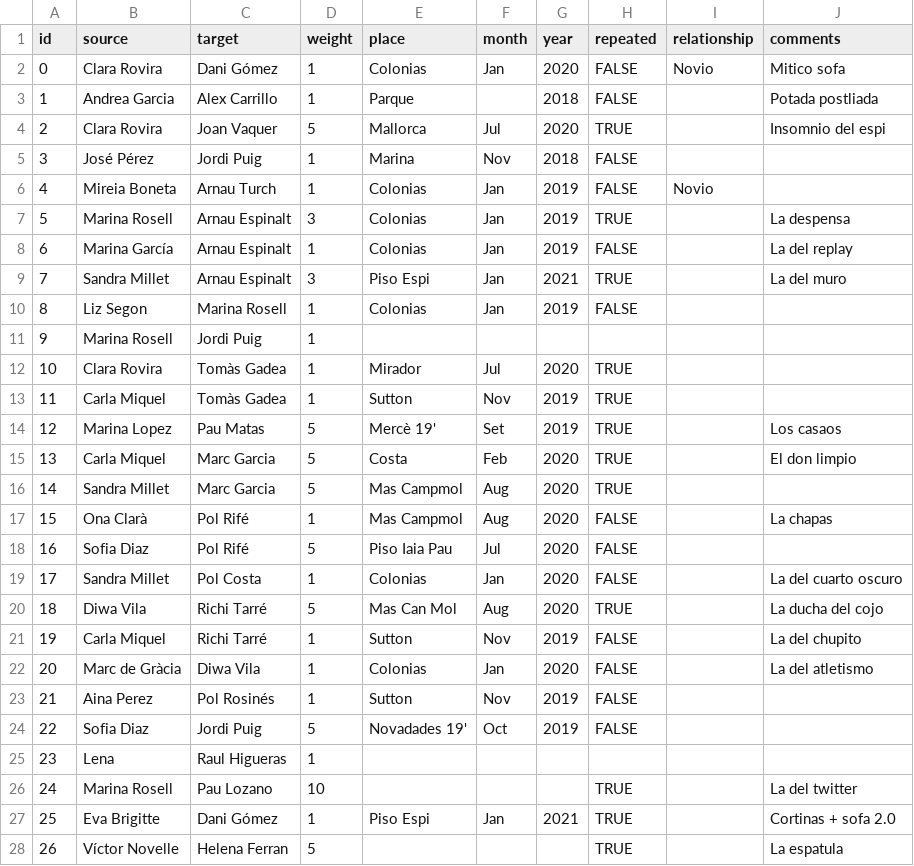
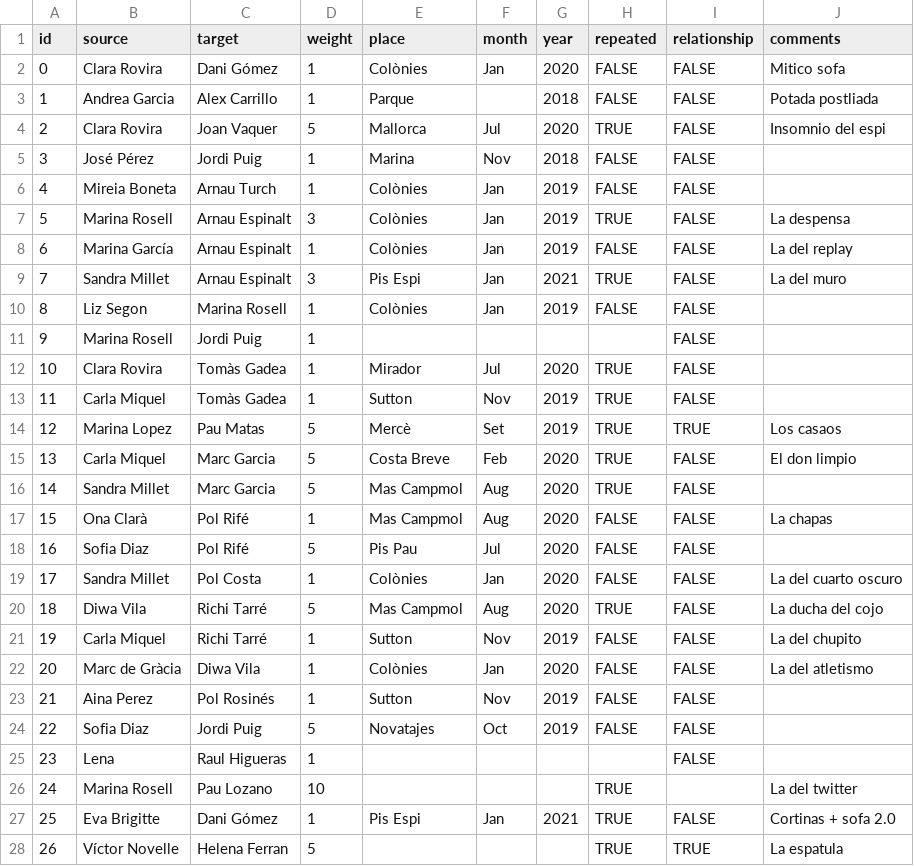
Before and after one commit to grafdedades/grafdedades, a CSV file: New Graph (d3)/data/arestes.csv, drawn as a sheet; only a part is shown; the diff covers the shown part only.

```diff
--- a/New Graph (d3)/data/arestes.csv
+++ b/New Graph (d3)/data/arestes.csv
@@ -1,28 +1,28 @@
 id;source;target;weight;place;month;year ;repeated;relationship;comments
-0;Clara Rovira;Dani Gómez;1;Colonias;Jan;2020;FALSE;Novio;Mitico sofa
-1;Andrea Garcia;Alex Carrillo;1;Parque;;2018;FALSE;;Potada postliada
-2;Clara Rovira;Joan Vaquer;5;Mallorca;Jul;2020;TRUE;;Insomnio del espi
-3;José Pérez;Jordi Puig;1;Marina;Nov;2018;FALSE;;
-4;Mireia Boneta;Arnau Turch;1;Colonias;Jan;2019;FALSE;Novio;
-5;Marina Rosell;Arnau Espinalt;3;Colonias;Jan;2019;TRUE;;La despensa
-6;Marina García;Arnau Espinalt;1;Colonias;Jan;2019;FALSE;;La del replay
-7;Sandra Millet;Arnau Espinalt;3;Piso Espi;Jan;2021;TRUE;;La del muro
-8;Liz Segon;Marina Rosell;1;Colonias;Jan;2019;FALSE;;
-9;Marina Rosell;Jordi Puig;1;;;;;;
-10;Clara Rovira;Tomàs Gadea;1;Mirador;Jul;2020;TRUE;;
-11;Carla Miquel;Tomàs Gadea;1;Sutton;Nov;2019;TRUE;;
-12;Marina Lopez;Pau Matas;5;Mercè 19';Set;2019;TRUE;;Los casaos
-13;Carla Miquel;Marc Garcia;5;Costa;Feb;2020;TRUE;;El don limpio
-14;Sandra Millet;Marc Garcia;5;Mas Campmol;Aug;2020;TRUE;;
-15;Ona Clarà;Pol Rifé;1;Mas Campmol;Aug;2020;FALSE;;La chapas
-16;Sofia Diaz;Pol Rifé;5;Piso Iaia Pau;Jul;2020;FALSE;;
-17;Sandra Millet;Pol Costa;1;Colonias;Jan;2020;FALSE;;La del cuarto oscuro
-18;Diwa Vila;Richi Tarré;5;Mas Can Mol;Aug;2020;TRUE;;La ducha del cojo
-19;Carla Miquel;Richi Tarré;1;Sutton;Nov;2019;FALSE;;La del chupito
-20;Marc de Gràcia;Diwa Vila;1;Colonias;Jan;2020;FALSE;;La del atletismo
-21;Aina Perez;Pol Rosinés;1;Sutton;Nov;2019;FALSE;;
-22;Sofia Diaz;Jordi Puig;5;Novadades 19';Oct;2019;FALSE;;
-23;Lena;Raul Higueras;1;;;;;;
+0;Clara Rovira;Dani Gómez;1;Colònies;Jan;2020;FALSE;FALSE;Mitico sofa
+1;Andrea Garcia;Alex Carrillo;1;Parque;;2018;FALSE;FALSE;Potada postliada
+2;Clara Rovira;Joan Vaquer;5;Mallorca;Jul;2020;TRUE;FALSE;Insomnio del espi
+3;José Pérez;Jordi Puig;1;Marina;Nov;2018;FALSE;FALSE;
+4;Mireia Boneta;Arnau Turch;1;Colònies;Jan;2019;FALSE;FALSE;
+5;Marina Rosell;Arnau Espinalt;3;Colònies;Jan;2019;TRUE;FALSE;La despensa
+6;Marina García;Arnau Espinalt;1;Colònies;Jan;2019;FALSE;FALSE;La del replay
+7;Sandra Millet;Arnau Espinalt;3;Pis Espi;Jan;2021;TRUE;FALSE;La del muro
+8;Liz Segon;Marina Rosell;1;Colònies;Jan;2019;FALSE;FALSE;
+9;Marina Rosell;Jordi Puig;1;;;;;FALSE;
+10;Clara Rovira;Tomàs Gadea;1;Mirador;Jul;2020;TRUE;FALSE;
+11;Carla Miquel;Tomàs Gadea;1;Sutton;Nov;2019;TRUE;FALSE;
+12;Marina Lopez;Pau Matas;5;Mercè;Set;2019;TRUE;TRUE;Los casaos
+13;Carla Miquel;Marc Garcia;5;Costa Breve;Feb;2020;TRUE;FALSE;El don limpio
+14;Sandra Millet;Marc Garcia;5;Mas Campmol;Aug;2020;TRUE;FALSE;
+15;Ona Clarà;Pol Rifé;1;Mas Campmol;Aug;2020;FALSE;FALSE;La chapas
+16;Sofia Diaz;Pol Rifé;5;Pis Pau;Jul;2020;FALSE;FALSE;
+17;Sandra Millet;Pol Costa;1;Colònies;Jan;2020;FALSE;FALSE;La del cuarto oscuro
+18;Diwa Vila;Richi Tarré;5;Mas Campmol;Aug;2020;TRUE;FALSE;La ducha del cojo
+19;Carla Miquel;Richi Tarré;1;Sutton;Nov;2019;FALSE;FALSE;La del chupito
+20;Marc de Gràcia;Diwa Vila;1;Colònies;Jan;2020;FALSE;FALSE;La del atletismo
+21;Aina Perez;Pol Rosinés;1;Sutton;Nov;2019;FALSE;FALSE;
+22;Sofia Diaz;Jordi Puig;5;Novatajes;Oct;2019;FALSE;FALSE;
+23;Lena;Raul Higueras;1;;;;;FALSE;
 24;Marina Rosell;Pau Lozano;10;;;;TRUE;;La del twitter
-25;Eva Brigitte;Dani Gómez;1;Piso Espi;Jan;2021;TRUE;;Cortinas + sofa 2.0
-26;Víctor Novelle;Helena Ferran;5;;;;TRUE;;La espatula
+25;Eva Brigitte;Dani Gómez;1;Pis Espi;Jan;2021;TRUE;FALSE;Cortinas + sofa 2.0
+26;Víctor Novelle;Helena Ferran;5;;;;TRUE;TRUE;La espatula
```
Also changed, not shown: 4 added rows, 1 removed row and 30 edited cells elsewhere in this file, New Graph (d3)/data/nodes.csv, 8 other files.
